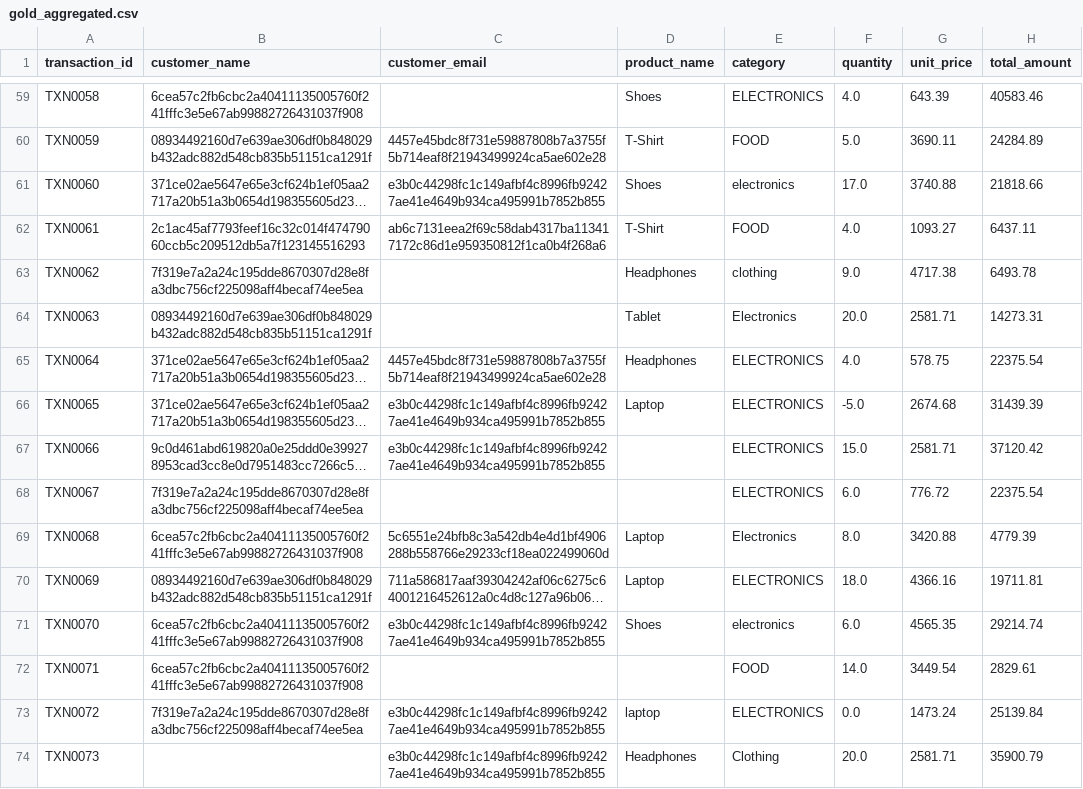
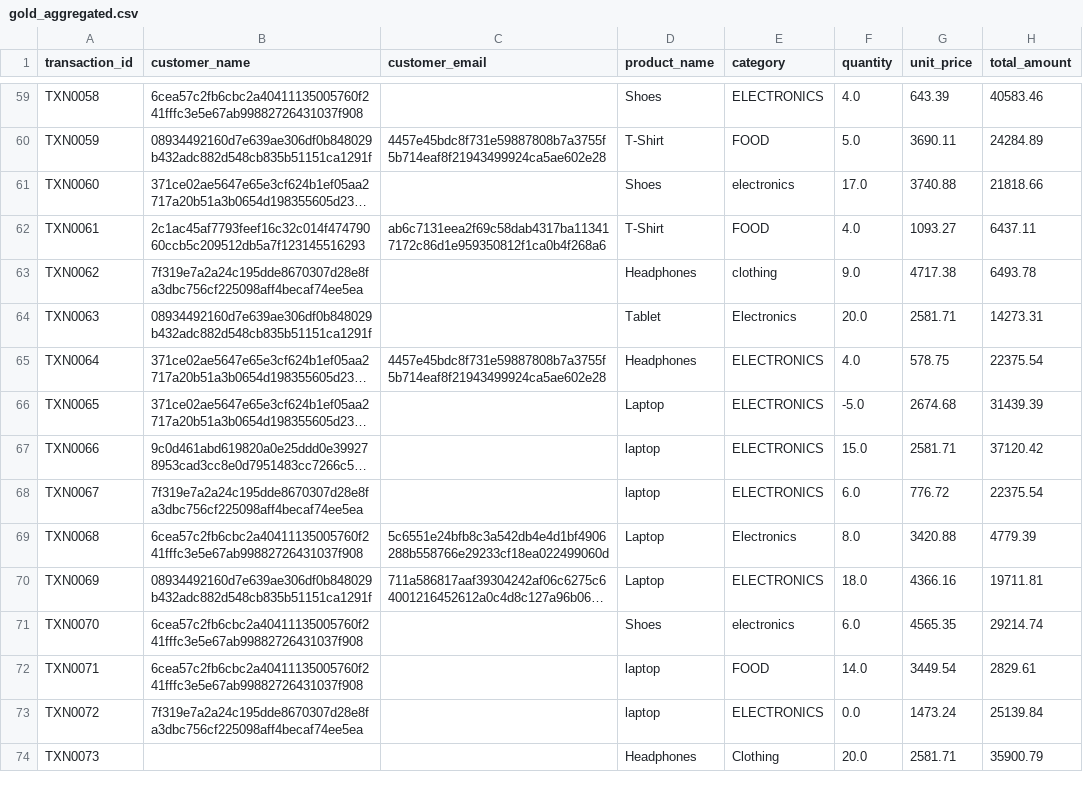
Before and after one commit to mudigitalemployee-tech/messy-sales-de-pipeline, a CSV file: data/gold_aggregated.csv, drawn as a sheet; only a part is shown, gaps mark what is left out; long unchanged cells end in …; the diff covers the shown part only; the diff names each change by its address in the sheet, - before the commit and + after, or states it on an @@ line.

```diff
--- a/data/gold_aggregated.csv
+++ b/data/gold_aggregated.csv
-C61 (customer_email): e3b0c44298fc1c149afbf4c8996fb92427ae41e4649b934ca495991b7852b855
+C61 (customer_email): (empty)
-C66:C67 (customer_email): e3b0c44298fc1c149afbf4c8996fb92427ae41e4649b934ca495991b7852b855
+C66:C67 (customer_email): (empty)
-D67:D68 (product_name): (empty)
+D67:D68 (product_name): laptop
-C71 (customer_email): e3b0c44298fc1c149afbf4c8996fb92427ae41e4649b934ca495991b7852b855
+C71 (customer_email): (empty)
-D72 (product_name): (empty)
+D72 (product_name): laptop
-C73:C74 (customer_email): e3b0c44298fc1c149afbf4c8996fb92427ae41e4649b934ca495991b7852b855
+C73:C74 (customer_email): (empty)
```
Also changed, not shown: 44 edited cells elsewhere in this file, data/transformed.csv, 4 other files.
